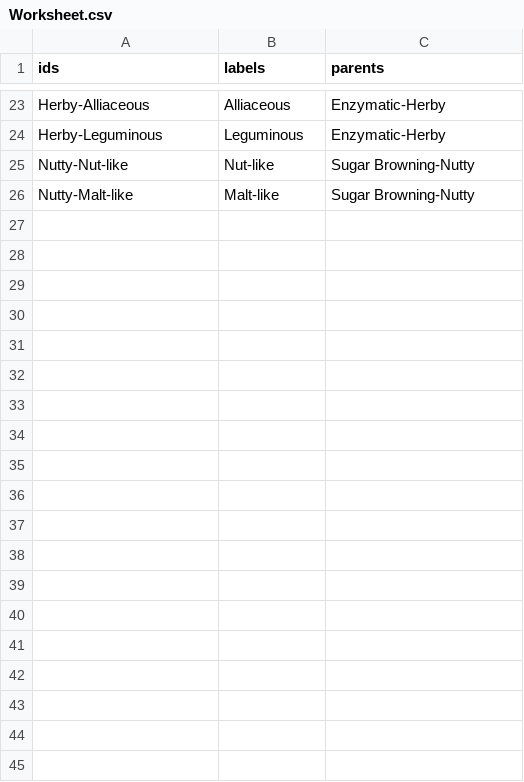
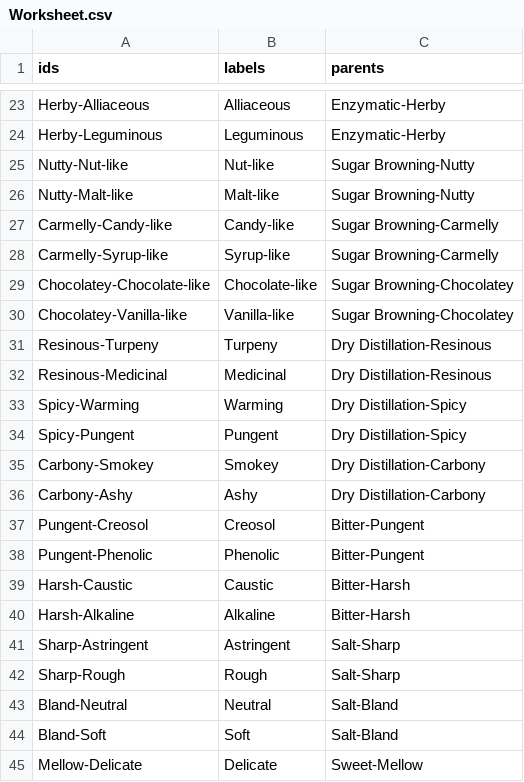
Before and after one commit to Sergio102472/test, a CSV file: Worksheet.csv, drawn as a sheet; only a part is shown, gaps mark what is left out; the diff covers the shown part only.

Commit message:
asas
asas

```diff
--- a/Worksheet.csv
+++ b/Worksheet.csv
@@ -26 +26,20 @@ Nutty-Nut-like,Nut-like,Sugar Browning-Nutty
 Nutty-Malt-like,Malt-like,Sugar Browning-Nutty
+Carmelly-Candy-like,Candy-like,Sugar Browning-Carmelly
+Carmelly-Syrup-like,Syrup-like,Sugar Browning-Carmelly
+Chocolatey-Chocolate-like,Chocolate-like,Sugar Browning-Chocolatey
+Chocolatey-Vanilla-like,Vanilla-like,Sugar Browning-Chocolatey
+Resinous-Turpeny,Turpeny,Dry Distillation-Resinous
+Resinous-Medicinal,Medicinal,Dry Distillation-Resinous
+Spicy-Warming,Warming,Dry Distillation-Spicy
+Spicy-Pungent,Pungent,Dry Distillation-Spicy
+Carbony-Smokey,Smokey,Dry Distillation-Carbony
+Carbony-Ashy,Ashy,Dry Distillation-Carbony
+Pungent-Creosol,Creosol,Bitter-Pungent
+Pungent-Phenolic,Phenolic,Bitter-Pungent
+Harsh-Caustic,Caustic,Bitter-Harsh
+Harsh-Alkaline,Alkaline,Bitter-Harsh
+Sharp-Astringent,Astringent,Salt-Sharp
+Sharp-Rough,Rough,Salt-Sharp
+Bland-Neutral,Neutral,Salt-Bland
+Bland-Soft,Soft,Salt-Bland
+Mellow-Delicate,Delicate,Sweet-Mellow
```
Also changed, not shown: 43 added rows elsewhere in this file.
